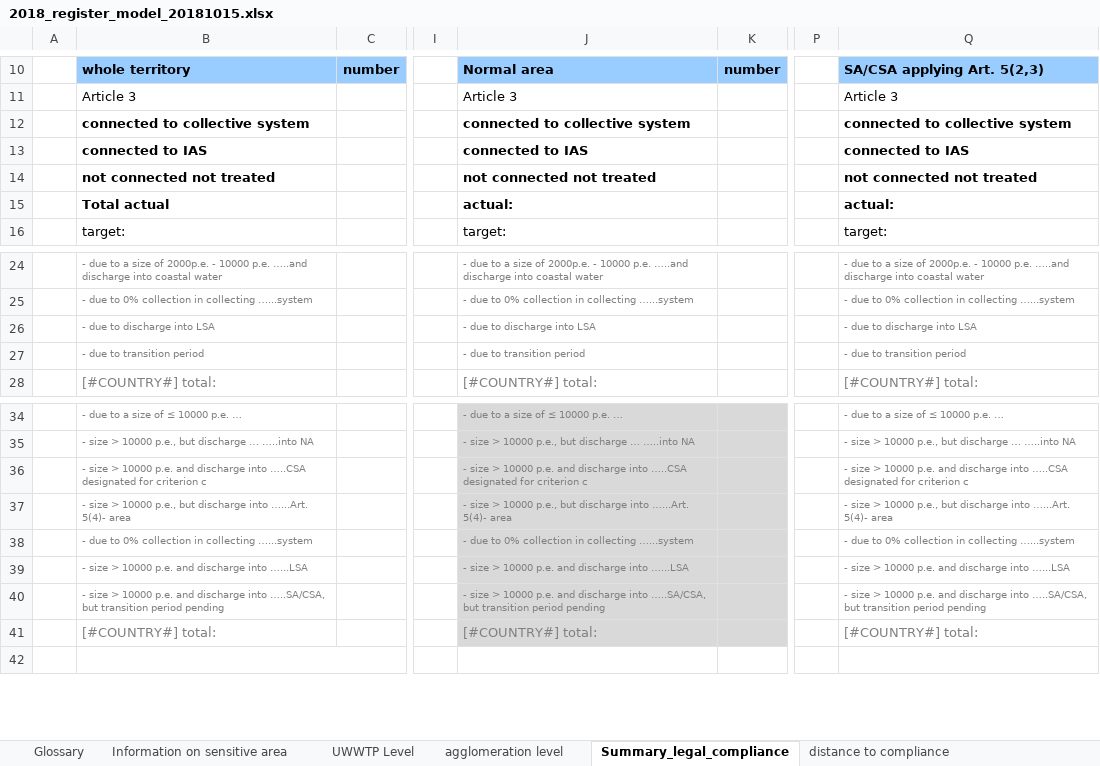
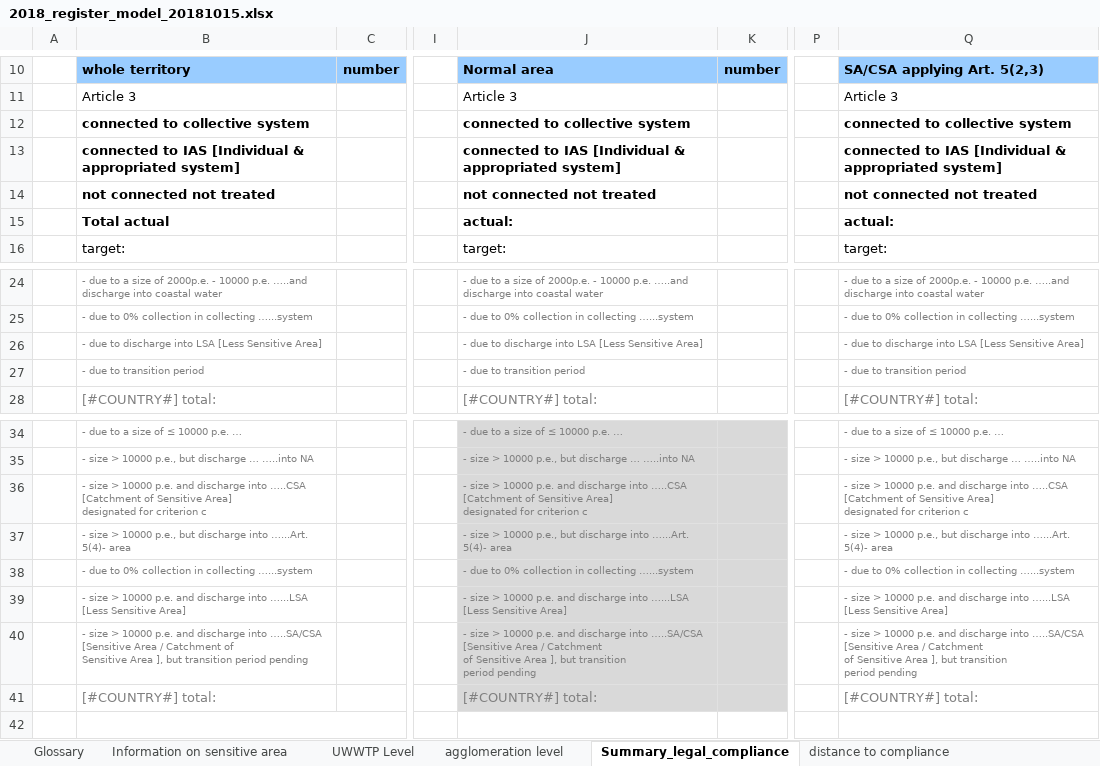
Before and after one commit to OIEau/uwwtd, an Excel workbook: uwwtd website/sites/all/modules/uwwtd/model/2018_register_model_20181015.xlsx, sheet Summary_legal_compliance, drawn as a sheet; only a part is shown, gaps mark what is left out; values as stored, in another font and other column widths than the file's, no borders; removed rows and columns are numbered as before the commit, all else as after; rows hold the shown columns only; ↵ is a line break in a cell; the diff names each change by its address in the sheet, - before the commit and + after, or states it on an @@ line.

```diff
--- a/uwwtd website/sites/all/modules/uwwtd/model/2018_register_model_20181015.xlsx (sheet Summary_legal_compliance)
+++ b/uwwtd website/sites/all/modules/uwwtd/model/2018_register_model_20181015.xlsx (sheet Summary_legal_compliance)
-row 13:  | connected to IAS |  |  | connected to IAS |  |  | connected to IAS
+row 13:  | connected to IAS [Individual & ↵ appropriated system] |  |  | connected to IAS [Individual & ↵ appropriated system] |  |  | connected to IAS [Individual & ↵ appropriated system]
-row 26:  | - due to discharge into LSA |  |  | - due to discharge into LSA |  |  | - due to discharge into LSA
+row 26:  | - due to discharge into LSA [Less Sensitive Area] |  |  | - due to discharge into LSA [Less Sensitive Area] |  |  | - due to discharge into LSA [Less Sensitive Area]
-B36: …into …..CSA designated for…
+B36: …into …..CSA [Catchment of Sensitive Area] ↵ designated for…
-J36: …into …..CSA designated for…
+J36: …into …..CSA [Catchment of Sensitive Area] ↵ designated for…
-Q36: …into …..CSA designated for…
+Q36: …into …..CSA [Catchment of Sensitive Area] ↵ designated for…
-row 39:  | - size > 10000 p.e. and discharge into …...LSA |  |  | - size > 10000 p.e. and discharge into …...LSA |  |  | - size > 10000 p.e. and discharge into …...LSA
-row 40:  | - size > 10000 p.e. and discharge into …..SA/CSA, but transition period pending |  |  | - size > 10000 p.e. and discharge into …..SA/CSA, but transition period pending |  |  | - size > 10000 p.e. and discharge into …..SA/CSA, but transition period pending
+row 39:  | - size > 10000 p.e. and discharge into …...LSA [Less Sensitive Area] |  |  | - size > 10000 p.e. and discharge into …...LSA [Less Sensitive Area] |  |  | - size > 10000 p.e. and discharge into …...LSA [Less Sensitive Area]
+row 40:  | - size > 10000 p.e. and discharge into …..SA/CSA [Sensitive Area / Catchment of ↵ Sensitive Area ], but transition period pending |  |  | - size > 10000 p.e. and discharge into …..SA/CSA [Sensitive Area / Catchment ↵ of Sensitive Area ], but transition ↵ period pending |  |  | - size > 10000 p.e. and discharge into …..SA/CSA [Sensitive Area / Catchment ↵ of Sensitive Area ], but transition ↵ period pending
```
Also changed, not shown: sheet distance to compliance, sheet Summary_installation_in_place, charts or pictures, 5 other files.
